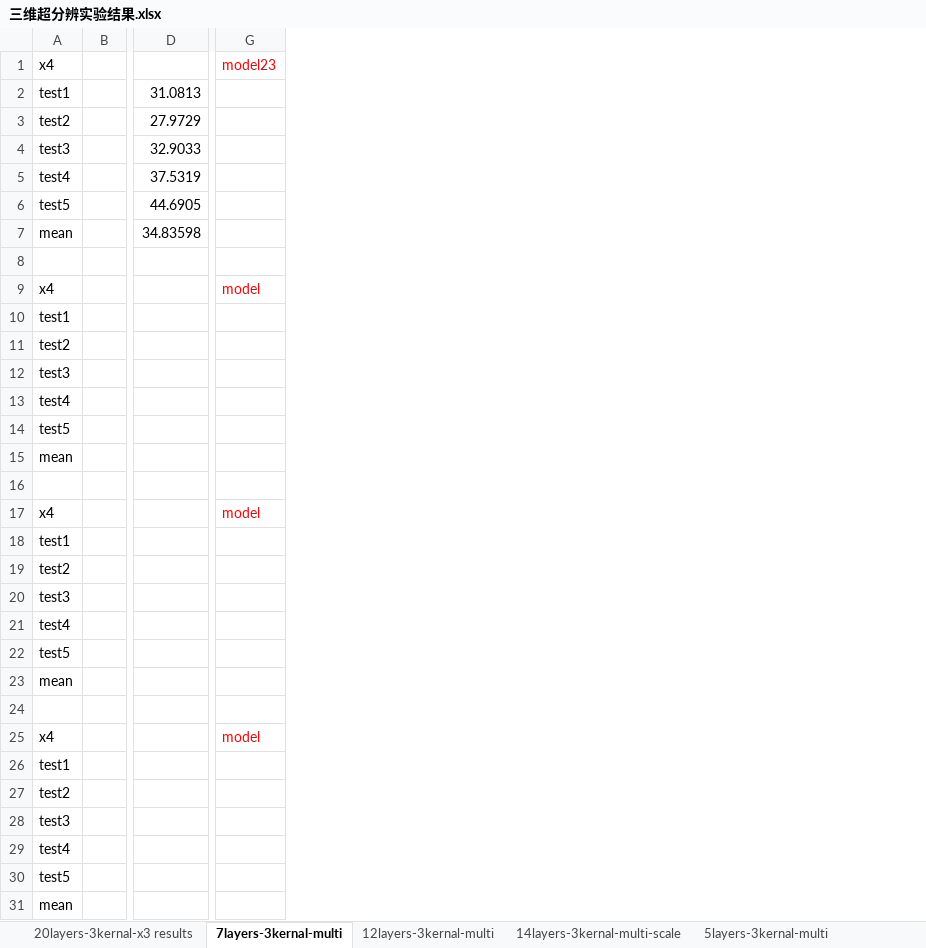
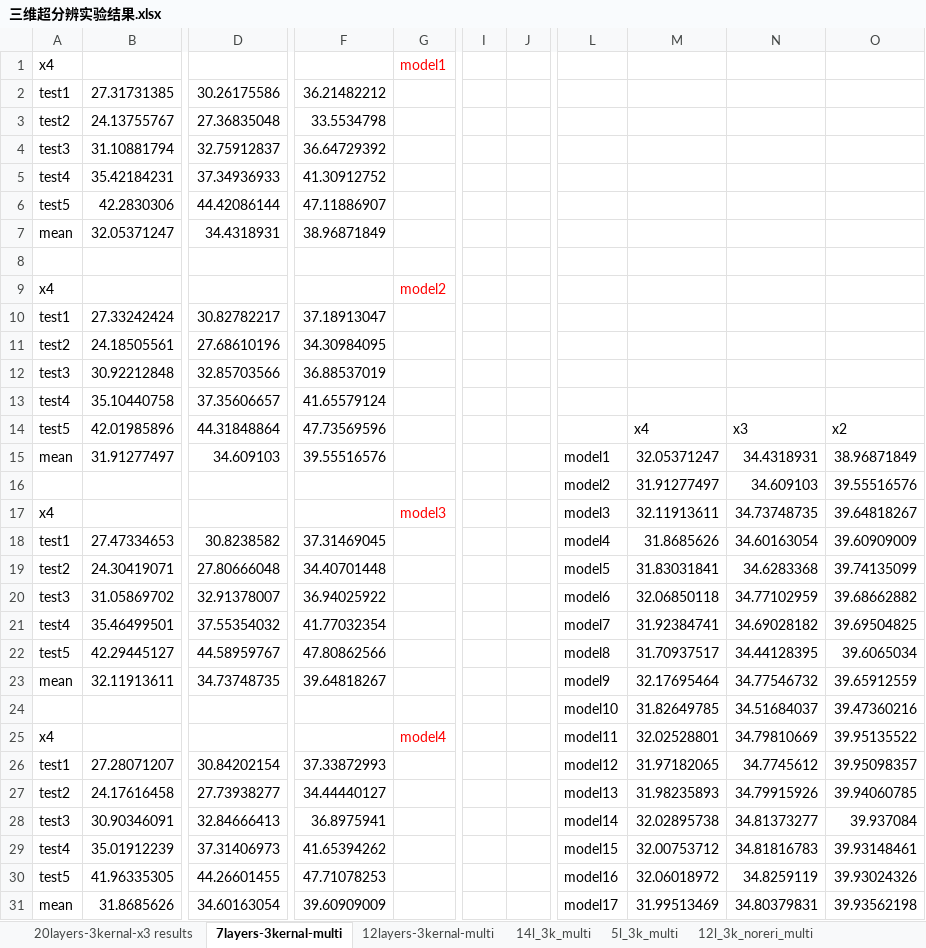
Before and after one commit to ellisonWangDD/Graduation_Thesis, an Excel workbook: 三维超分辨实验结果.xlsx, sheet 7layers-3kernal-multi, drawn as a sheet; only a part is shown, gaps mark what is left out; values as stored, in another font and other column widths than the file's, no borders; removed rows and columns are numbered as before the commit, all else as after; rows hold the shown columns only; the diff covers the shown part only; the diff names each change by its address in the sheet, - before the commit and + after, or states it on an @@ line.

```diff
--- a/三维超分辨实验结果.xlsx (sheet 7layers-3kernal-multi)
+++ b/三维超分辨实验结果.xlsx (sheet 7layers-3kernal-multi)
-sheet tab: 14layers-3kernal-multi-scale
+sheet tab: 14l_3k_multi
-sheet tab: 5layers-3kernal-multi
+sheet tab: 5l_3k_multi
-column B, empty
+column B, rows 2-31: 27.31731385 | 24.13755767 | 31.10881794 | 35.42184231 | 42.2830306 | 32.05371247 |  |  | 27.33242424 | 24.18505561 | 30.92212848 | 35.10440758 | 42.01985896 | 31.91277497 |  |  | 27.47334653 | 24.30419071 | 31.05869702 | 35.46499501 | 42.29445127 | 32.11913611 |  |  | 27.28071207 | 24.17616458 | 30.90346091 | 35.01912239 | 41.96335305 | 31.8685626
-column D, rows 2-7: 31.0813 | 27.9729 | 32.9033 | 37.5319 | 44.6905 | 34.83598
+column D, rows 2-31: 30.26175586 | 27.36835048 | 32.75912837 | 37.34936933 | 44.42086144 | 34.4318931 |  |  | 30.82782217 | 27.68610196 | 32.85703566 | 37.35606657 | 44.31848864 | 34.609103 |  |  | 30.8238582 | 27.80666048 | 32.91378007 | 37.55354032 | 44.58959767 | 34.73748735 |  |  | 30.84202154 | 27.73938277 | 32.84666413 | 37.31406973 | 44.26601455 | 34.60163054
+column F, rows 2-31: 36.21482212 | 33.5534798 | 36.64729392 | 41.30912752 | 47.11886907 | 38.96871849 |  |  | 37.18913047 | 34.30984095 | 36.88537019 | 41.65579124 | 47.73569596 | 39.55516576 |  |  | 37.31469045 | 34.40701448 | 36.94025922 | 41.77032354 | 47.80862566 | 39.64818267 |  |  | 37.33872993 | 34.44440127 | 36.8975941 | 41.65394262 | 47.71078253 | 39.60909009
+column G, rows 1-25: model1 |  |  |  |  |  |  |  | model2 |  |  |  |  |  |  |  | model3 |  |  |  |  |  |  |  | model4
-column G, rows 1-25: model23 |  |  |  |  |  |  |  | model |  |  |  |  |  |  |  | model |  |  |  |  |  |  |  | model
+column I, empty
+column J, empty
+column L, rows 15-31: model1 | model2 | model3 | model4 | model5 | model6 | model7 | model8 | model9 | model10 | model11 | model12 | model13 | model14 | model15 | model16 | model17
+column M, rows 14-31: x4 | 32.05371247 | 31.91277497 | 32.11913611 | 31.8685626 | 31.83031841 | 32.06850118 | 31.92384741 | 31.70937517 | 32.17695464 | 31.82649785 | 32.02528801 | 31.97182065 | 31.98235893 | 32.02895738 | 32.00753712 | 32.06018972 | 31.99513469
+column N, rows 14-31: x3 | 34.4318931 | 34.609103 | 34.73748735 | 34.60163054 | 34.6283368 | 34.77102959 | 34.69028182 | 34.44128395 | 34.77546732 | 34.51684037 | 34.79810669 | 34.7745612 | 34.79915926 | 34.81373277 | 34.81816783 | 34.8259119 | 34.80379831
+column O, rows 14-31: x2 | 38.96871849 | 39.55516576 | 39.64818267 | 39.60909009 | 39.74135099 | 39.68662882 | 39.69504825 | 39.6065034 | 39.65912559 | 39.47360216 | 39.95135522 | 39.95098357 | 39.94060785 | 39.937084 | 39.93148461 | 39.93024326 | 39.93562198
-row 16: (empty)
+row 16:  |  |  |  |  |  |  | model2 | 31.91277497 | 34.609103 | 39.55516576
-row 24: (empty)
+row 24:  |  |  |  |  |  |  | model10 | 31.82649785 | 34.51684037 | 39.47360216
```
Also changed, not shown: 160 added rows and 1 added column elsewhere in this sheet, sheet 12layers-3kernal-multi, sheet 5l_3k_multi, other sheet tabs, 1 other file.
